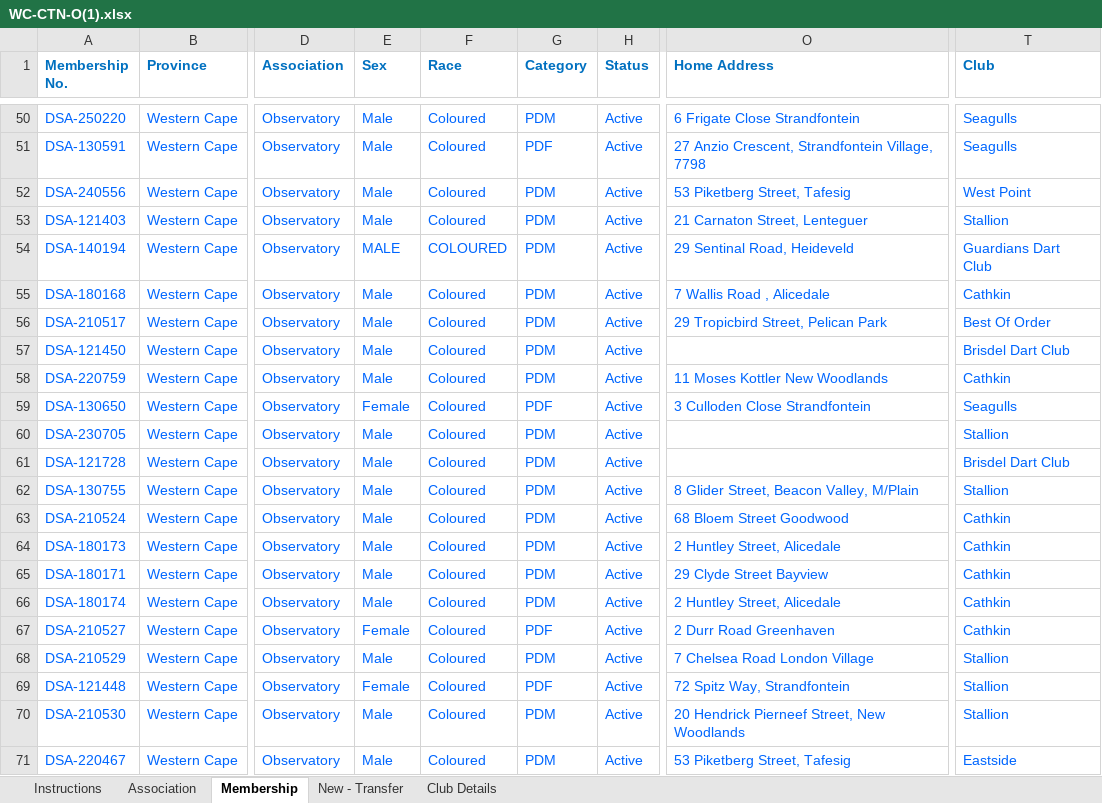
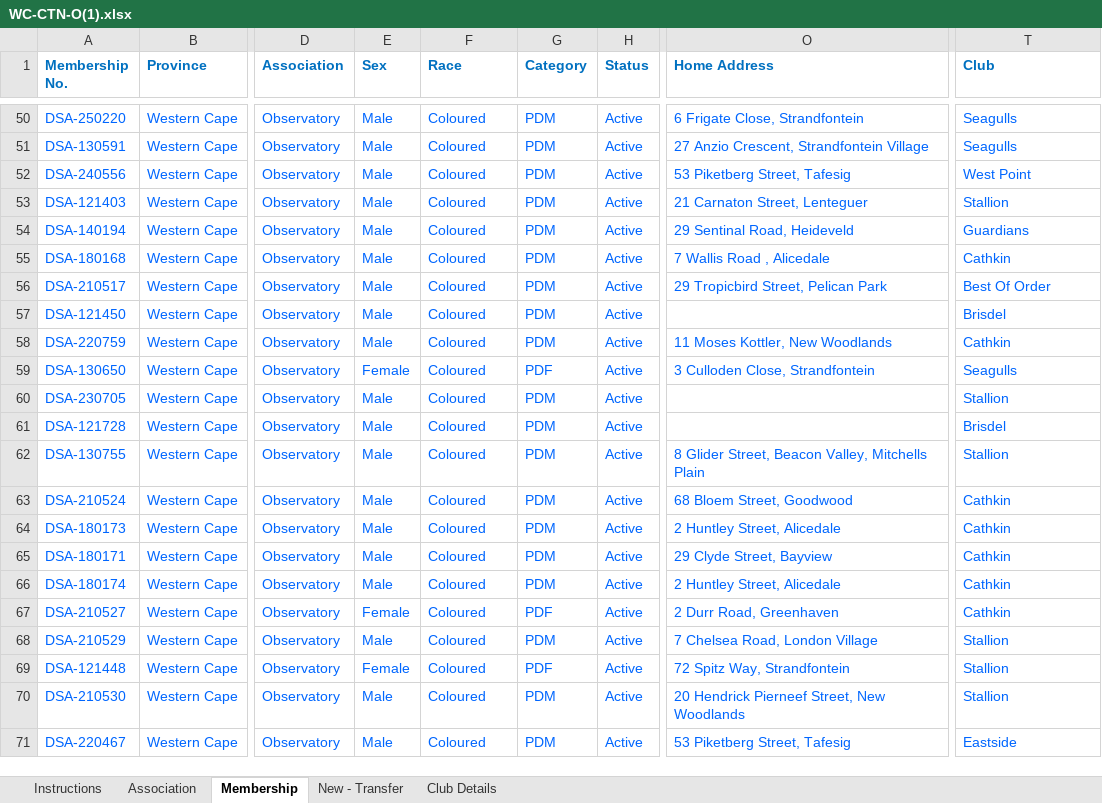
Before and after one commit to jakes007/ODA, an Excel workbook: import-files/WC-CTN-O(1).xlsx, sheet Membership, drawn as a sheet; only a part is shown, gaps mark what is left out; values as stored, in another font and other column widths than the file's, no borders; conditional formats not drawn; the diff covers the shown part only; the diff names each change by its address in the sheet, - before the commit and + after, or states it on an @@ line.

```diff
--- a/import-files/WC-CTN-O(1).xlsx (sheet Membership)
+++ b/import-files/WC-CTN-O(1).xlsx (sheet Membership)
-O50 (Home Address): 6 Frigate Close Strandfontein
+O50 (Home Address): 6 Frigate Close, Strandfontein
-G51 (Category): PDF
+G51 (Category): PDM
-O51 (Home Address): 27 Anzio Crescent, Strandfontein Village, 7798
+O51 (Home Address): 27 Anzio Crescent, Strandfontein Village
-E54 (Sex): MALE
+E54 (Sex): Male
-F54 (Race): COLOURED
+F54 (Race): Coloured
-T54 (Club): Guardians Dart Club
+T54 (Club): Guardians
-T57 (Club): Brisdel Dart Club
+T57 (Club): Brisdel
-O58 (Home Address): 11 Moses Kottler New Woodlands
+O58 (Home Address): 11 Moses Kottler, New Woodlands
-O59 (Home Address): 3 Culloden Close Strandfontein
+O59 (Home Address): 3 Culloden Close, Strandfontein
-T61 (Club): Brisdel Dart Club
+T61 (Club): Brisdel
-O62 (Home Address): 8 Glider Street, Beacon Valley, M/Plain
+O62 (Home Address): 8 Glider Street, Beacon Valley, Mitchells Plain
-O63 (Home Address): 68 Bloem Street Goodwood
+O63 (Home Address): 68 Bloem Street, Goodwood
-O65 (Home Address): 29 Clyde Street Bayview
+O65 (Home Address): 29 Clyde Street, Bayview
-O67 (Home Address): 2 Durr Road Greenhaven
+O67 (Home Address): 2 Durr Road, Greenhaven
-O68 (Home Address): 7 Chelsea Road London Village
+O68 (Home Address): 7 Chelsea Road, London Village
```
Also changed, not shown: 91 edited cells elsewhere in this sheet, 14 other files.
